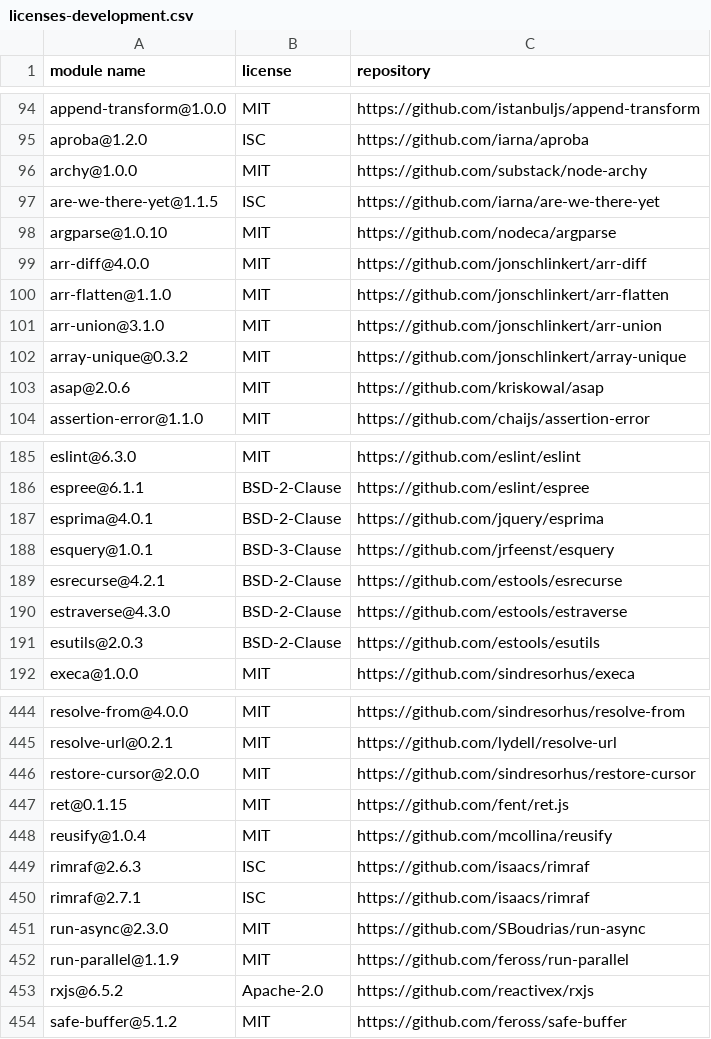
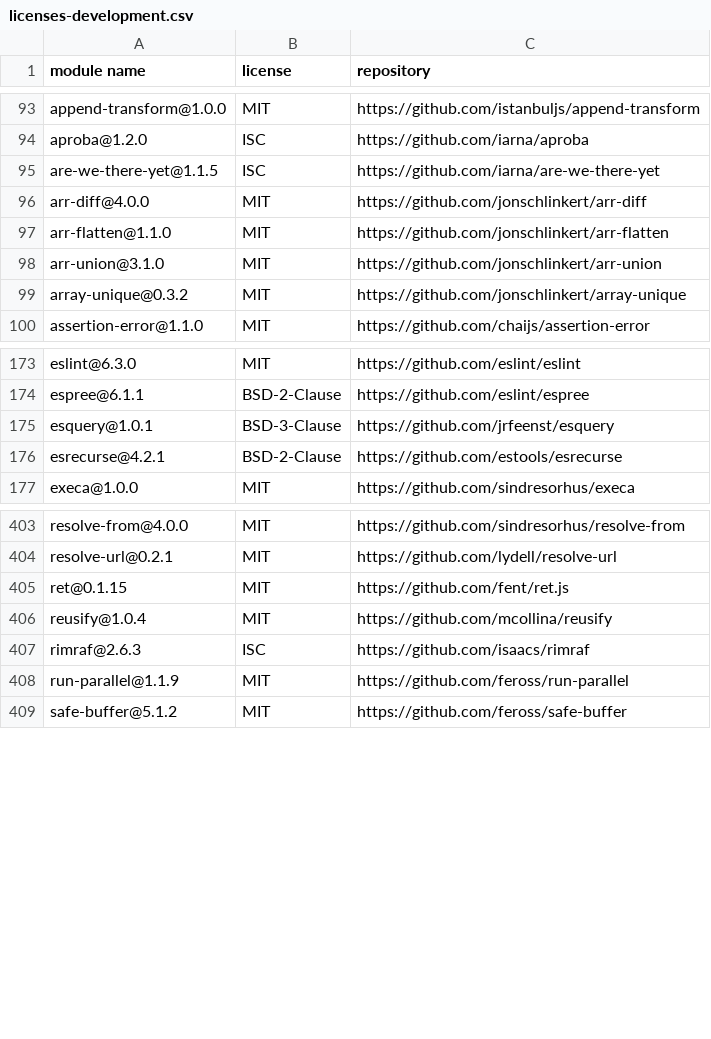
Before and after one commit to iTonyYo/flatten-folder-cli, a CSV file: docs/licenses-development.csv, drawn as a sheet; only a part is shown, gaps mark what is left out; the diff covers the shown part only.

```diff
--- a/docs/licenses-development.csv
+++ b/docs/licenses-development.csv
@@ -95,5 +94,3 @@
 "aproba@1.2.0","ISC","https://github.com/iarna/aproba"
-"archy@1.0.0","MIT","https://github.com/substack/node-archy"
 "are-we-there-yet@1.1.5","ISC","https://github.com/iarna/are-we-there-yet"
-"argparse@1.0.10","MIT","https://github.com/nodeca/argparse"
 "arr-diff@4.0.0","MIT","https://github.com/jonschlinkert/arr-diff"
@@ -102,3 +99,2 @@
 "array-unique@0.3.2","MIT","https://github.com/jonschlinkert/array-unique"
-"asap@2.0.6","MIT","https://github.com/kriskowal/asap"
 "assertion-error@1.1.0","MIT","https://github.com/chaijs/assertion-error"
@@ -186,7 +174,4 @@
 "espree@6.1.1","BSD-2-Clause","https://github.com/eslint/espree"
-"esprima@4.0.1","BSD-2-Clause","https://github.com/jquery/esprima"
 "esquery@1.0.1","BSD-3-Clause","https://github.com/jrfeenst/esquery"
 "esrecurse@4.2.1","BSD-2-Clause","https://github.com/estools/esrecurse"
-"estraverse@4.3.0","BSD-2-Clause","https://github.com/estools/estraverse"
-"esutils@2.0.3","BSD-2-Clause","https://github.com/estools/esutils"
 "execa@1.0.0","MIT","https://github.com/sindresorhus/execa"
@@ -445,3 +404,2 @@
 "resolve-url@0.2.1","MIT","https://github.com/lydell/resolve-url"
-"restore-cursor@2.0.0","MIT","https://github.com/sindresorhus/restore-cursor"
 "ret@0.1.15","MIT","https://github.com/fent/ret.js"
@@ -449,6 +407,3 @@
 "rimraf@2.6.3","ISC","https://github.com/isaacs/rimraf"
-"rimraf@2.7.1","ISC","https://github.com/isaacs/rimraf"
-"run-async@2.3.0","MIT","https://github.com/SBoudrias/run-async"
 "run-parallel@1.1.9","MIT","https://github.com/feross/run-parallel"
-"rxjs@6.5.2","Apache-2.0","https://github.com/reactivex/rxjs"
 "safe-buffer@5.1.2","MIT","https://github.com/feross/safe-buffer"
```
Also changed, not shown: 4 added rows, 47 removed rows and 4 edited cells elsewhere in this file, 12 other files.
